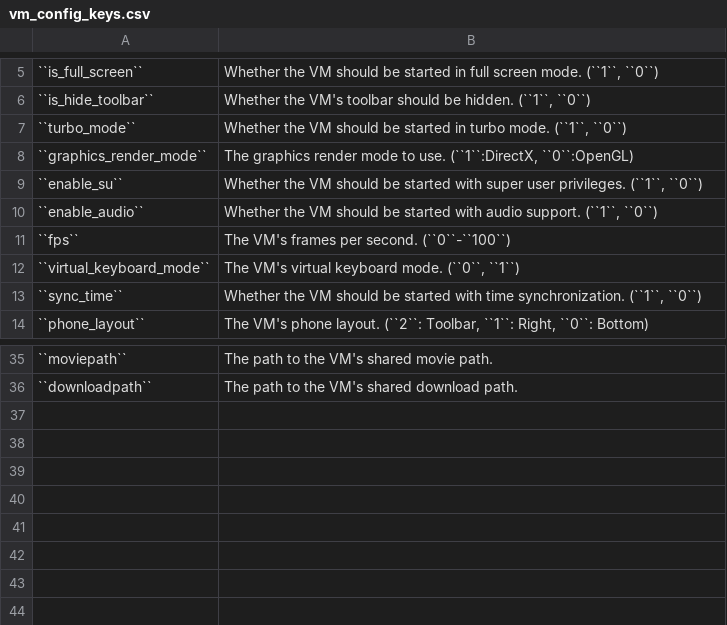
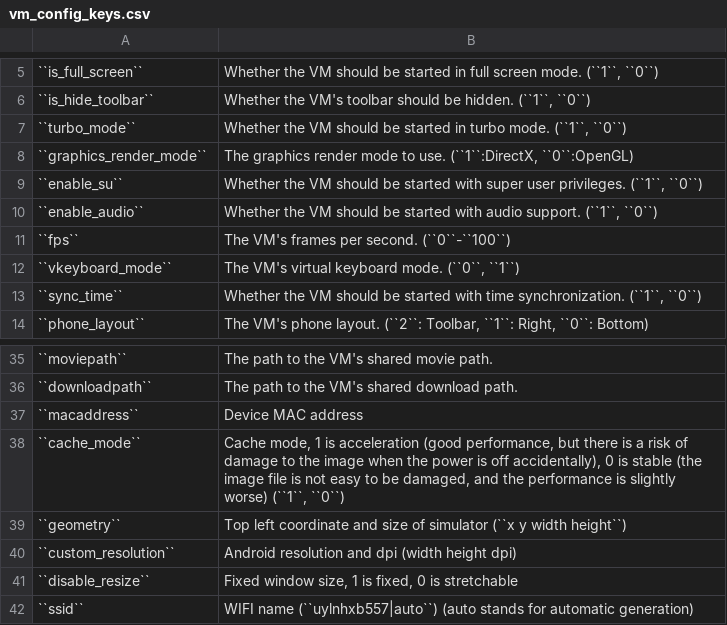
Before and after one commit to pyclashbot/pymemuc, a CSV file: docs/source/tables/vm_config_keys.csv, drawn as a sheet; only a part is shown, gaps mark what is left out.

Commit message:
update config keys type

```diff
--- a/docs/source/tables/vm_config_keys.csv
+++ b/docs/source/tables/vm_config_keys.csv
@@ -11,3 +11,3 @@
 "``fps``", "The VM's frames per second. (``0``-``100``)"
-"``virtual_keyboard_mode``", "The VM's virtual keyboard mode. (``0``, ``1``)"
+"``vkeyboard_mode``", "The VM's virtual keyboard mode. (``0``, ``1``)"
 "``sync_time``", "Whether the VM should be started with time synchronization. (``1``, ``0``)"
@@ -36 +36,7 @@
 "``downloadpath``", "The path to the VM's shared download path."
+"``macaddress``", "Device MAC address"
+"``cache_mode``", "Cache mode, 1 is acceleration (good performance, but there is a risk of damage to the image when the power is off accidentally), 0 is stable (the image file is not easy to be damaged, and the performance is slightly worse) (``1``, ``0``)"
+"``geometry``", "Top left coordinate and size of simulator (``x y width height``)"
+"``custom_resolution``", "Android resolution and dpi (width height dpi)"
+"``disable_resize``", "Fixed window size, 1 is fixed, 0 is stretchable"
+"``ssid``", "WIFI name (``uylnhxb557|auto``) (auto stands for automatic generation)"
```
Also changed, not shown: 10 other files.
